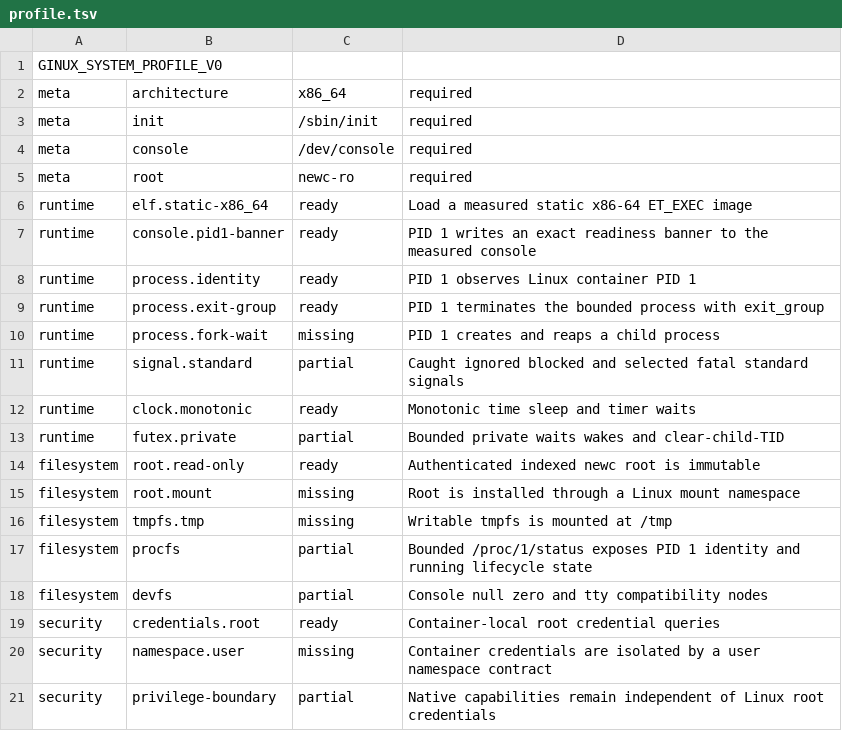
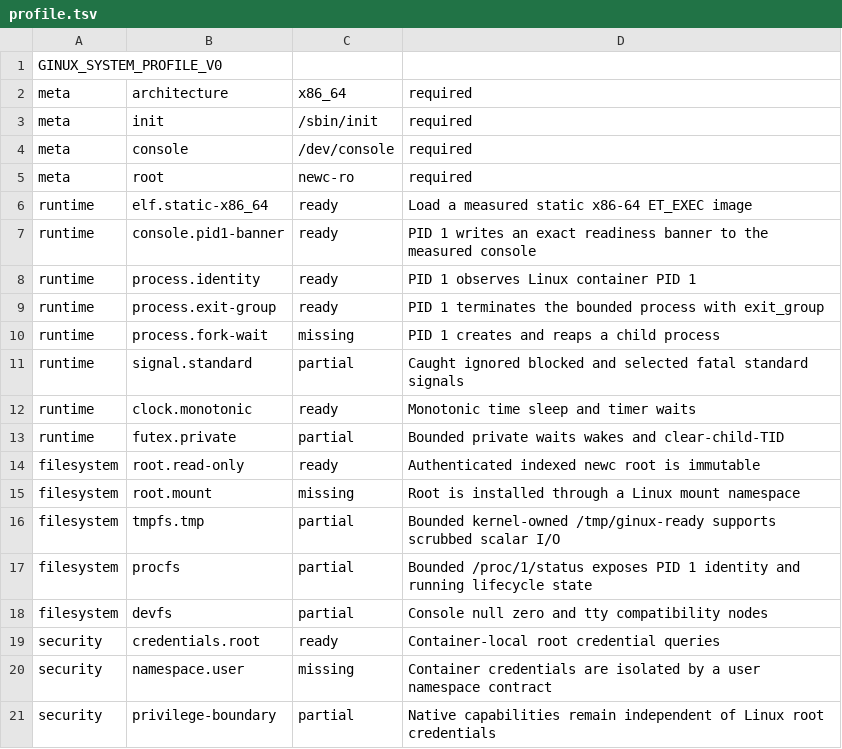
Before and after one commit to gmkurtzer/ginux, a TSV file: profiles/minimal-system-v0/profile.tsv, drawn as a sheet.

Commit message:
Add bounded writable tmp scratch file
Signed-off-by: Gregory M. Kurtzer <gmkurtzer@gmail.com>

```diff
--- a/profiles/minimal-system-v0/profile.tsv
+++ b/profiles/minimal-system-v0/profile.tsv
@@ -15,3 +15,3 @@ filesystem	root.read-only	ready	Authenticated indexed newc root is immutable
 filesystem	root.mount	missing	Root is installed through a Linux mount namespace
-filesystem	tmpfs.tmp	missing	Writable tmpfs is mounted at /tmp
+filesystem	tmpfs.tmp	partial	Bounded kernel-owned /tmp/ginux-ready supports scrubbed scalar I/O
 filesystem	procfs	partial	Bounded /proc/1/status exposes PID 1 identity and running lifecycle state
```
Also changed, not shown: 9 other files.
